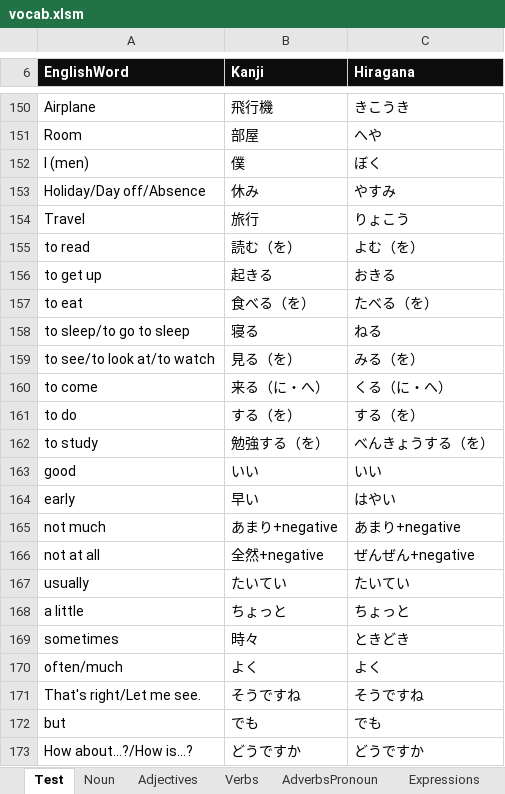
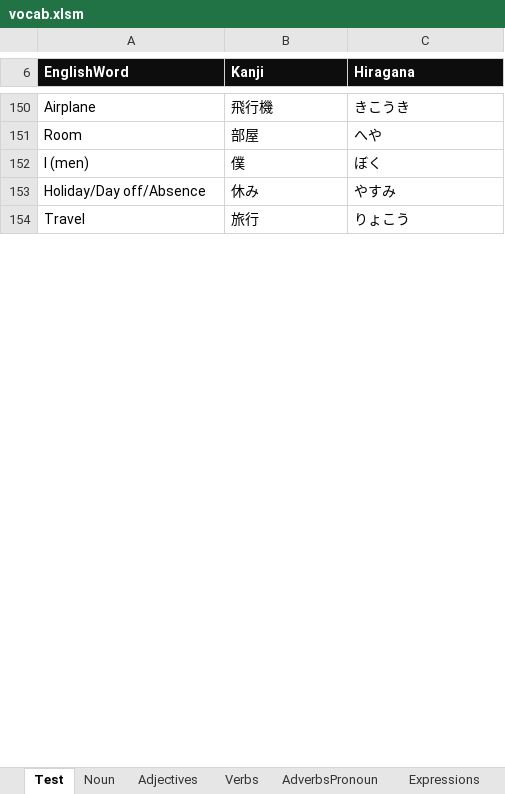
Before and after one commit to oldchunkylow/testoldchunkylow.github.io, an Excel workbook: js/vocab.xlsm, sheet Test, drawn as a sheet; only a part is shown, gaps mark what is left out; values as stored, in another font and other column widths than the file's, no borders; charts and pictures not drawn; removed rows and columns are numbered as before the commit, all else as after; the diff covers the shown part only; the diff names each change by its address in the sheet, - before the commit and + after, or states it on an @@ line.

```diff
--- a/js/vocab.xlsm (sheet Test)
+++ b/js/vocab.xlsm (sheet Test)
-row 155: to read | 読む（を） | よむ（を）
-row 156: to get up | 起きる | おきる
-row 157: to eat | 食べる（を） | たべる（を）
-row 158: to sleep/to go to sleep | 寝る | ねる
-row 159: to see/to look at/to watch | 見る（を） | みる（を）
-row 160: to come | 来る（に・へ） | くる（に・へ）
-row 161: to do | する（を） | する（を）
-row 162: to study | 勉強する（を） | べんきょうする（を）
-row 163: good | いい | いい
-row 164: early | 早い | はやい
@@ row 165 moved to row 303: not much @@
@@ row 166 moved to row 304: not at all @@
@@ row 167 moved to row 305: usually @@
@@ row 168 moved to row 306: a little @@
@@ row 169 moved to row 307: sometimes @@
@@ row 170 moved to row 308: often/much @@
-row 171: That's right/Let me see. | そうですね | そうですね
-row 172: but | でも | でも
-row 173: How about…?/How is…? | どうですか | どうですか
```
Also changed, not shown: 118 added rows, 61 removed rows, 13 moved rows and 3 edited cells elsewhere in this sheet, sheet Expressions, sheet Adjectives, sheet AdverbsPronoun, sheet Verbs, sheet Numbers, sheet Noun, 1 other file.
